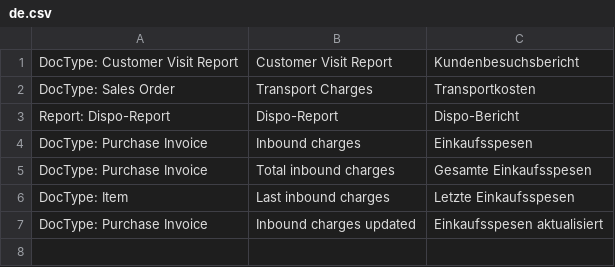
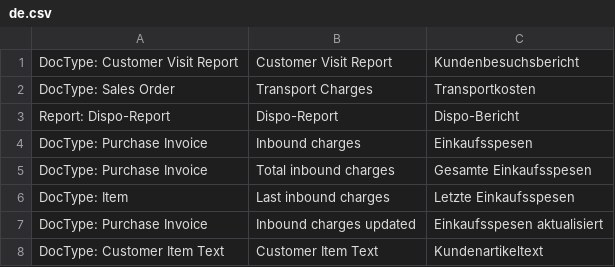
Before and after one commit to libracore/sellcare, a CSV file: sellcare/translations/de.csv, drawn as a sheet; the diff names each change by its address in the sheet, - before the commit and + after, or states it on an @@ line.

```diff
--- a/sellcare/translations/de.csv
+++ b/sellcare/translations/de.csv
+row 8: DocType: Customer Item Text | Customer Item Text | Kundenartikeltext
```
Also changed, not shown: 10 other files.
